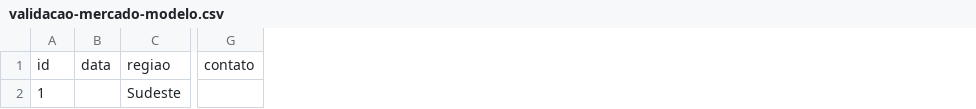
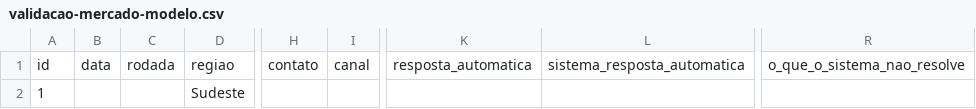
Before and after one commit to BernarGames2/Barber, a CSV file: docs/validacao-mercado-modelo.csv, drawn as a sheet; only a part is shown, gaps mark what is left out; the diff names each change by its address in the sheet, - before the commit and + after, or states it on an @@ line.

```diff
--- a/docs/validacao-mercado-modelo.csv
+++ b/docs/validacao-mercado-modelo.csv
+column C, row 1: rodada
+column I, row 1: canal
+column K, row 1: resposta_automatica
+column L, row 1: sistema_resposta_automatica
+column R, row 1: o_que_o_sistema_nao_resolve
```
Also changed, not shown: 2 other files.
